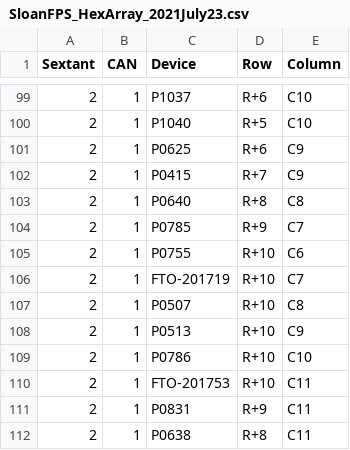
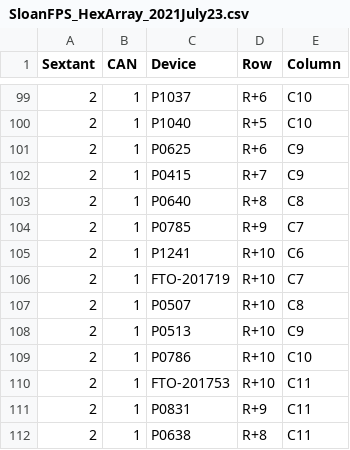
Before and after one commit to albireox/fps_sandbox, a CSV file: fps_sandbox/data/SloanFPS_HexArray_2021July23.csv, drawn as a sheet; only a part is shown, gaps mark what is left out.

Commit message:
Update layout with replaced robots

```diff
--- a/fps_sandbox/data/SloanFPS_HexArray_2021July23.csv
+++ b/fps_sandbox/data/SloanFPS_HexArray_2021July23.csv
@@ -104,3 +104,3 @@
 2,1,P0785,R+9,C7
-2,1,P0755,R+10,C6
+2,1,P1241,R+10,C6
 2,1,FTO-201719,R+10,C7
```
